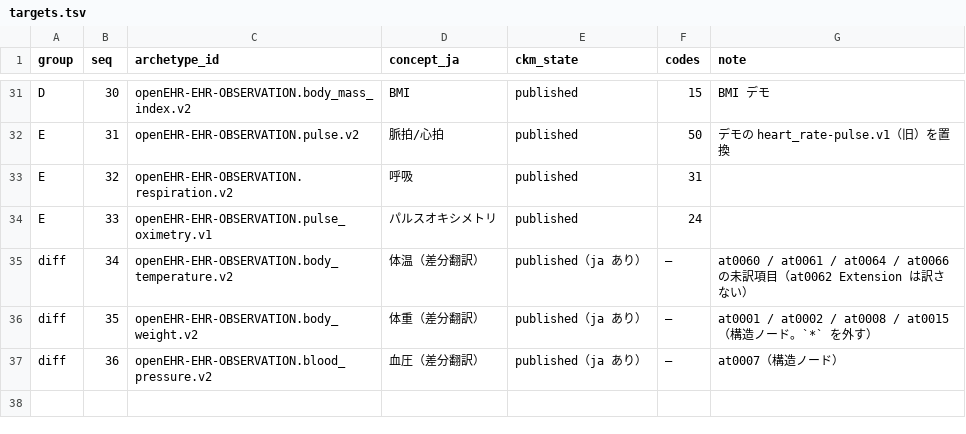
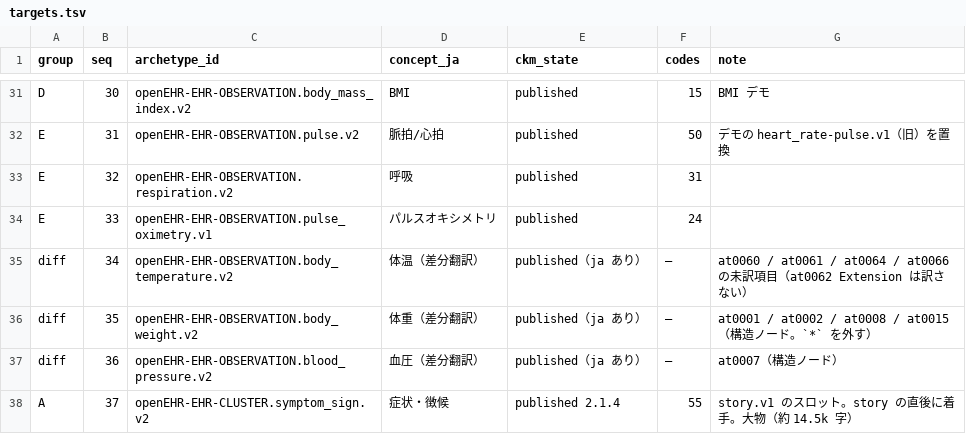
Before and after one commit to skoba/openehr-japanese-translation, a TSV file: sprint/targets.tsv, drawn as a sheet; only a part is shown, gaps mark what is left out; the diff names each change by its address in the sheet, - before the commit and + after, or states it on an @@ line.

```diff
--- a/sprint/targets.tsv
+++ b/sprint/targets.tsv
+row 38: A | 37 | openEHR-EHR-CLUSTER.symptom_sign.v2 | 症状・徴候 | published 2.1.4 | 55 | story.v1 のスロット。story の直後に着手。大物（約 14.5k 字）
```
Also changed, not shown: status.tsv, 3 other files.
